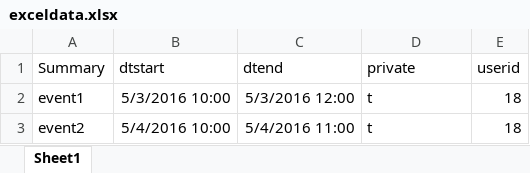
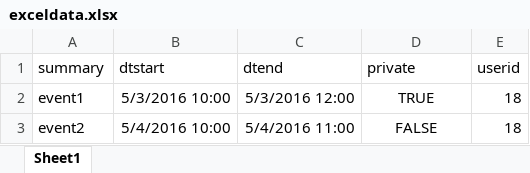
Before and after one commit to reed-college/kronos, an Excel workbook: kronos/exceldata.xlsx, sheet Sheet1, drawn as a sheet; values as stored, in another font and other column widths than the file's, no borders; the diff names each change by its address in the sheet, - before the commit and + after, or states it on an @@ line.

Commit message:
modified the format to fit the event table

```diff
--- a/kronos/exceldata.xlsx (sheet Sheet1)
+++ b/kronos/exceldata.xlsx (sheet Sheet1)
-A1: Summary
+A1: summary
-D2 (private): t
+D2 (private): TRUE
-D2:D3 alignment: left
+D2:D3 alignment: center
-D3 (private): t
+D3 (private): FALSE
```
